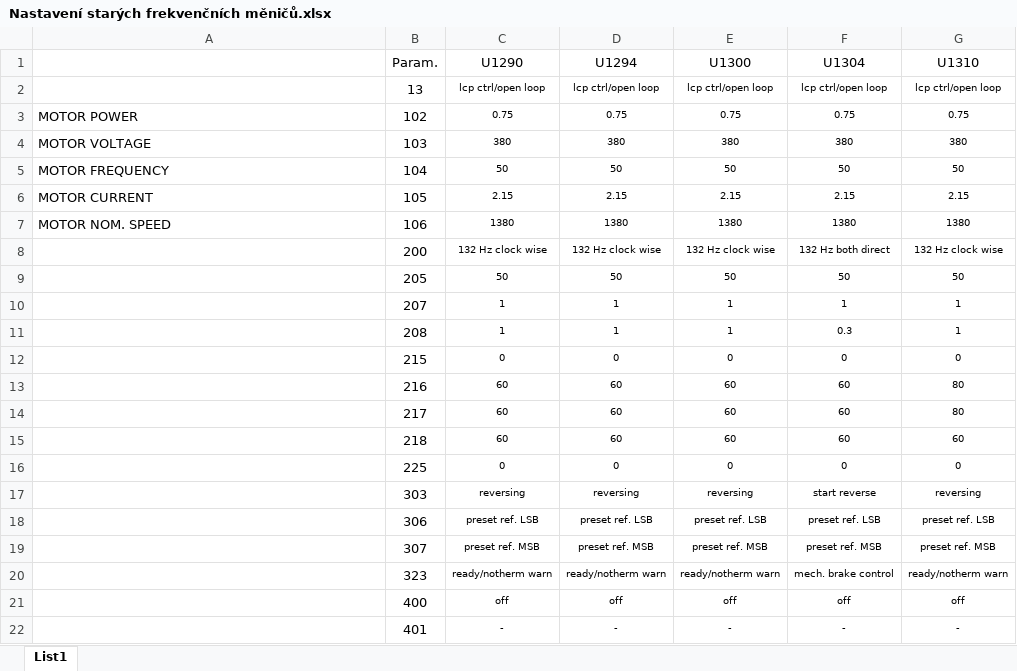
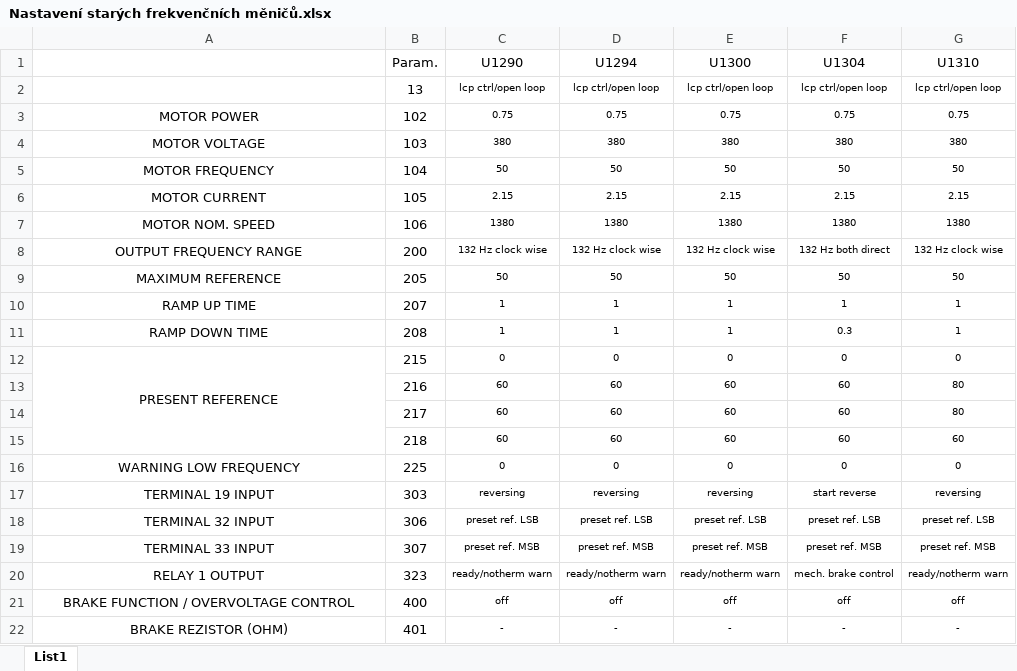
Before and after one commit to TenYearsADream/SOURCES, an Excel workbook: Dokumentace/Danfoss/Nastavení starých frekvenčních měničů.xlsx, sheet List1, drawn as a sheet; values as stored, in another font and other column widths than the file's, no borders; the diff names each change by its address in the sheet, - before the commit and + after, or states it on an @@ line.

```diff
--- a/Dokumentace/Danfoss/Nastavení starých frekvenčních měničů.xlsx (sheet List1)
+++ b/Dokumentace/Danfoss/Nastavení starých frekvenčních měničů.xlsx (sheet List1)
-A3:A7 alignment: left
+A3:A7 alignment: center
-A8: (empty)
+A8: OUTPUT FREQUENCY RANGE
-A9: (empty)
+A9: MAXIMUM REFERENCE
-A10: (empty)
+A10: RAMP UP TIME
-A11: (empty)
+A11: RAMP DOWN TIME
-A12: (empty)
+A12: PRESENT REFERENCE
+A12:A15 merged
-A16: (empty)
+A16: WARNING LOW FREQUENCY
-A17: (empty)
+A17: TERMINAL 19 INPUT
-A18: (empty)
+A18: TERMINAL 32 INPUT
-A19: (empty)
+A19: TERMINAL 33 INPUT
-A20: (empty)
+A20: RELAY 1 OUTPUT
-A21: (empty)
+A21: BRAKE FUNCTION / OVERVOLTAGE CONTROL
-A22: (empty)
+A22: BRAKE REZISTOR (OHM)
```
Also changed, not shown: Madeta/Paletizace tray/Dokumentace/Madeta2_R1_CZ.xlsx, 48 other files.
